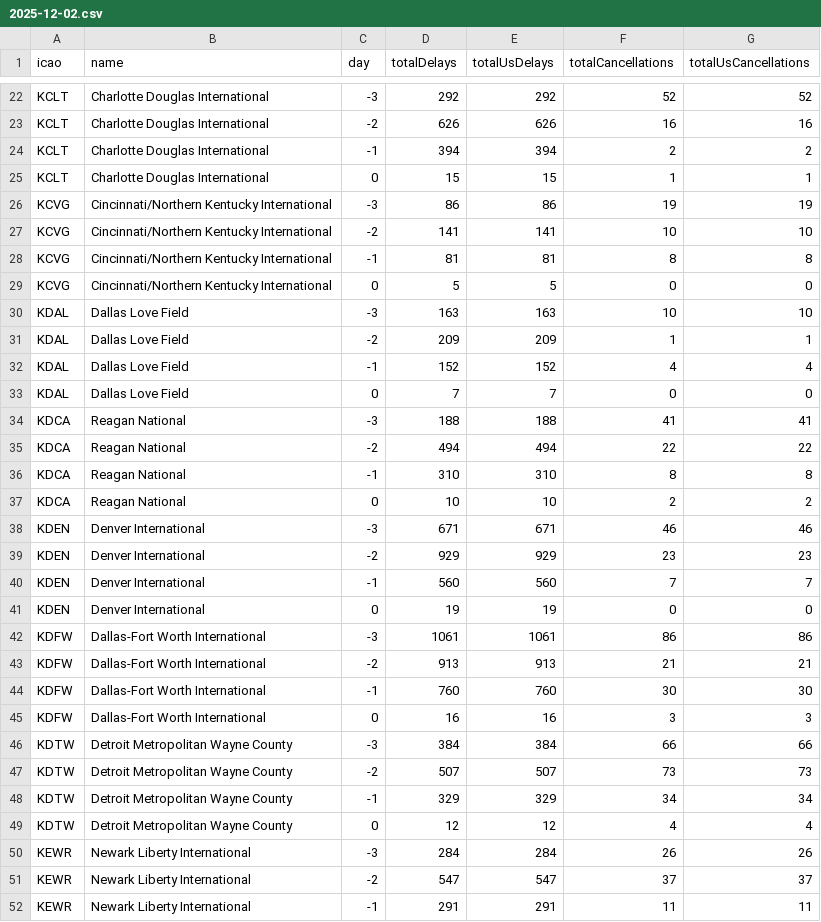
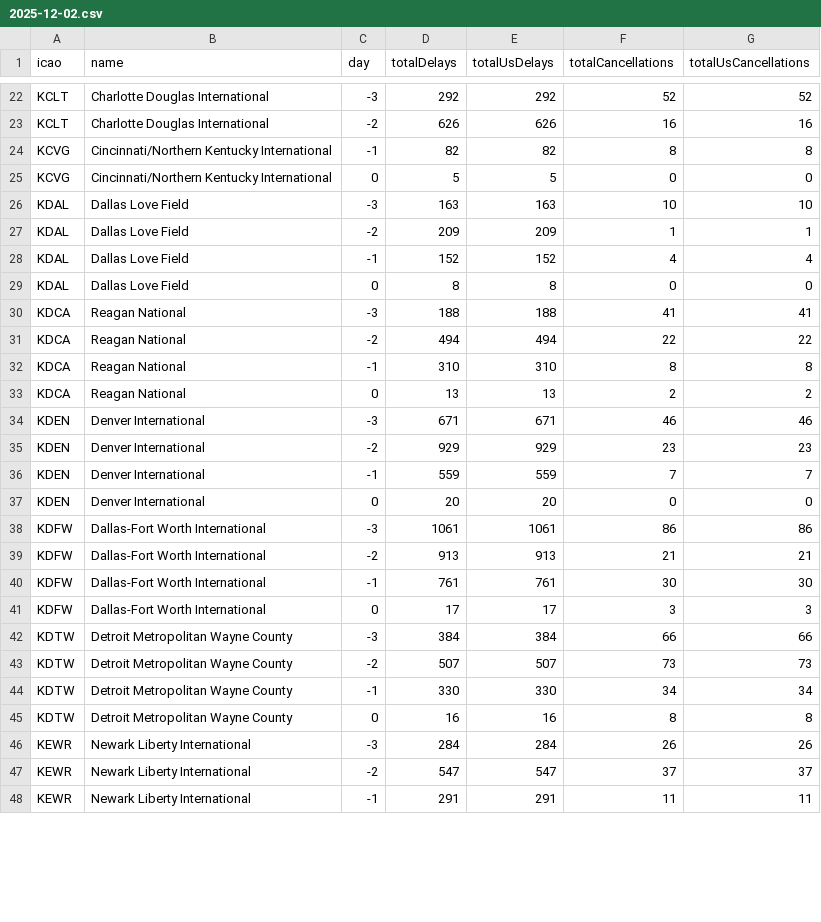
Before and after one commit to erxclau/flightaware, a CSV file: 2025-12-02.csv, drawn as a sheet; only a part is shown, gaps mark what is left out; the diff covers the shown part only.

```diff
--- a/2025-12-02.csv
+++ b/2025-12-02.csv
@@ -23,7 +23,3 @@ KCLT,Charlotte Douglas International,-3,292,292,52,52
 KCLT,Charlotte Douglas International,-2,626,626,16,16
-KCLT,Charlotte Douglas International,-1,394,394,2,2
-KCLT,Charlotte Douglas International,0,15,15,1,1
-KCVG,Cincinnati/Northern Kentucky International,-3,86,86,19,19
-KCVG,Cincinnati/Northern Kentucky International,-2,141,141,10,10
-KCVG,Cincinnati/Northern Kentucky International,-1,81,81,8,8
+KCVG,Cincinnati/Northern Kentucky International,-1,82,82,8,8
 KCVG,Cincinnati/Northern Kentucky International,0,5,5,0,0
@@ -32,3 +28,3 @@ KDAL,Dallas Love Field,-2,209,209,1,1
 KDAL,Dallas Love Field,-1,152,152,4,4
-KDAL,Dallas Love Field,0,7,7,0,0
+KDAL,Dallas Love Field,0,8,8,0,0
 KDCA,Reagan National,-3,188,188,41,41
@@ -36,15 +32,15 @@ KDCA,Reagan National,-2,494,494,22,22
 KDCA,Reagan National,-1,310,310,8,8
-KDCA,Reagan National,0,10,10,2,2
+KDCA,Reagan National,0,13,13,2,2
 KDEN,Denver International,-3,671,671,46,46
 KDEN,Denver International,-2,929,929,23,23
-KDEN,Denver International,-1,560,560,7,7
-KDEN,Denver International,0,19,19,0,0
+KDEN,Denver International,-1,559,559,7,7
+KDEN,Denver International,0,20,20,0,0
 KDFW,Dallas-Fort Worth International,-3,1061,1061,86,86
 KDFW,Dallas-Fort Worth International,-2,913,913,21,21
-KDFW,Dallas-Fort Worth International,-1,760,760,30,30
-KDFW,Dallas-Fort Worth International,0,16,16,3,3
+KDFW,Dallas-Fort Worth International,-1,761,761,30,30
+KDFW,Dallas-Fort Worth International,0,17,17,3,3
 KDTW,Detroit Metropolitan Wayne County,-3,384,384,66,66
 KDTW,Detroit Metropolitan Wayne County,-2,507,507,73,73
-KDTW,Detroit Metropolitan Wayne County,-1,329,329,34,34
-KDTW,Detroit Metropolitan Wayne County,0,12,12,4,4
+KDTW,Detroit Metropolitan Wayne County,-1,330,330,34,34
+KDTW,Detroit Metropolitan Wayne County,0,16,16,8,8
 KEWR,Newark Liberty International,-3,284,284,26,26
```
Also changed, not shown: 1 added row, 1 removed row and 107 edited cells elsewhere in this file.
